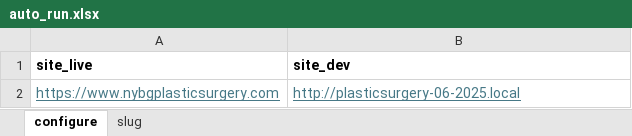
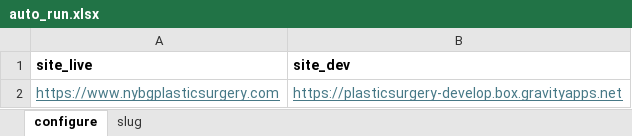
Before and after one commit to vinhveer/tool-test-web, an Excel workbook: auto_run.xlsx, sheet configure, drawn as a sheet; values as stored, in another font and other column widths than the file's, no borders; the diff names each change by its address in the sheet, - before the commit and + after, or states it on an @@ line.

```diff
--- a/auto_run.xlsx (sheet configure)
+++ b/auto_run.xlsx (sheet configure)
-B2 (site_dev): http://plasticsurgery-06-2025.local
+B2 (site_dev): https://plasticsurgery-develop.box.gravityapps.net
```
Also changed, not shown: sheet slug, 12 other files.
